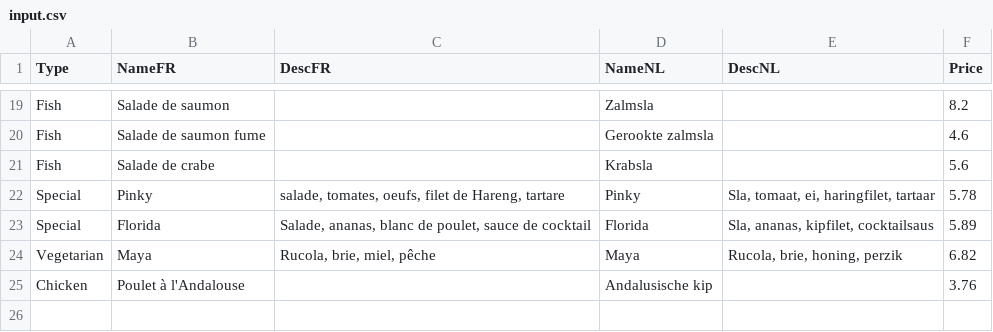
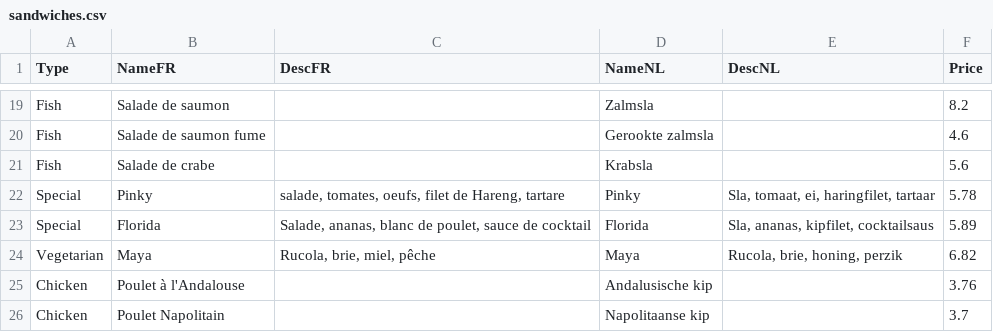
Before and after one commit to bdebou/PinksOrder, a CSV file: inputcsv/sandwiches.csv (was inputcsv/input.csv), drawn as a sheet; only a part is shown, gaps mark what is left out; the diff names each change by its address in the sheet, - before the commit and + after, or states it on an @@ line.

Commit message:
Rename input.csv to sandwiches.csv

```diff
--- a/inputcsv/input.csv
+++ b/inputcsv/sandwiches.csv
+row 26: Chicken | Poulet Napolitain |  | Napolitaanse kip |  | 3.7
```
Also changed, not shown: 3 other files.
